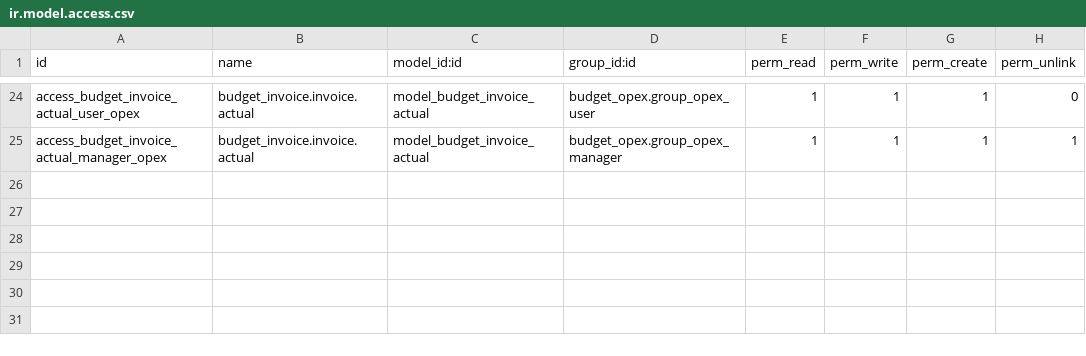
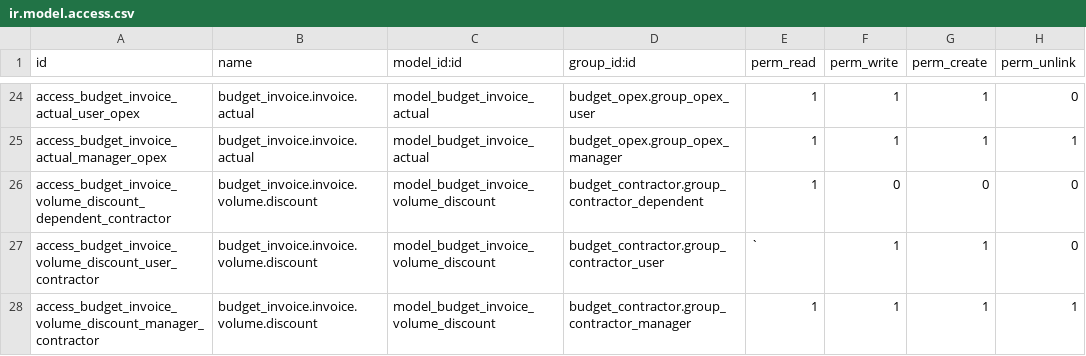
Before and after one commit to Guobower/odoo-budget-invoice, a CSV file: security/ir.model.access.csv, drawn as a sheet; only a part is shown, gaps mark what is left out.

Commit message:
added volume discount

```diff
--- a/security/ir.model.access.csv
+++ b/security/ir.model.access.csv
@@ -25 +25,4 @@ access_budget_invoice_actual_user_opex,budget_invoice.invoice.actual,model_budge
 access_budget_invoice_actual_manager_opex,budget_invoice.invoice.actual,model_budget_invoice_actual,budget_opex.group_opex_manager,1,1,1,1
+access_budget_invoice_volume_discount_dependent_contractor,budget_invoice.invoice.volume.discount,model_budget_invoice_volume_discount,budget_contractor.group_contractor_dependent,1,0,0,0
+access_budget_invoice_volume_discount_user_contractor,budget_invoice.invoice.volume.discount,model_budget_invoice_volume_discount,budget_contractor.group_contractor_user,`,1,1,0
+access_budget_invoice_volume_discount_manager_contractor,budget_invoice.invoice.volume.discount,model_budget_invoice_volume_discount,budget_contractor.group_contractor_manager,1,1,1,1
```
Also changed, not shown: 8 other files.
